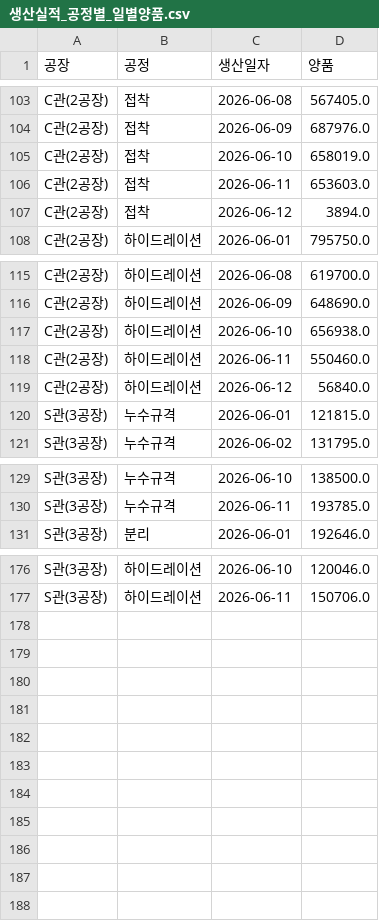
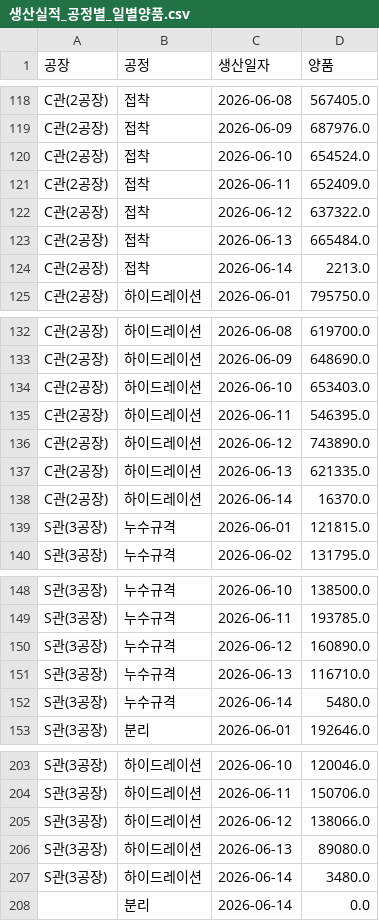
Before and after one commit to interojo-160907/s-prod-demand, a CSV file: out/생산실적_공정별_일별양품.csv, drawn as a sheet; only a part is shown, gaps mark what is left out; the diff covers the shown part only.

```diff
--- a/out/생산실적_공정별_일별양품.csv
+++ b/out/생산실적_공정별_일별양품.csv
@@ -104,5 +119,7 @@ C관(2공장),접착,2026-06-08,567405.0
 C관(2공장),접착,2026-06-09,687976.0
-C관(2공장),접착,2026-06-10,658019.0
-C관(2공장),접착,2026-06-11,653603.0
-C관(2공장),접착,2026-06-12,3894.0
+C관(2공장),접착,2026-06-10,654524.0
+C관(2공장),접착,2026-06-11,652409.0
+C관(2공장),접착,2026-06-12,637322.0
+C관(2공장),접착,2026-06-13,665484.0
+C관(2공장),접착,2026-06-14,2213.0
 C관(2공장),하이드레이션,2026-06-01,795750.0
@@ -116,5 +133,7 @@ C관(2공장),하이드레이션,2026-06-08,619700.0
 C관(2공장),하이드레이션,2026-06-09,648690.0
-C관(2공장),하이드레이션,2026-06-10,656938.0
-C관(2공장),하이드레이션,2026-06-11,550460.0
-C관(2공장),하이드레이션,2026-06-12,56840.0
+C관(2공장),하이드레이션,2026-06-10,653403.0
+C관(2공장),하이드레이션,2026-06-11,546395.0
+C관(2공장),하이드레이션,2026-06-12,743890.0
+C관(2공장),하이드레이션,2026-06-13,621335.0
+C관(2공장),하이드레이션,2026-06-14,16370.0
 S관(3공장),누수규격,2026-06-01,121815.0
@@ -130,2 +149,5 @@ S관(3공장),누수규격,2026-06-10,138500.0
 S관(3공장),누수규격,2026-06-11,193785.0
+S관(3공장),누수규격,2026-06-12,160890.0
+S관(3공장),누수규격,2026-06-13,116710.0
+S관(3공장),누수규격,2026-06-14,5480.0
 S관(3공장),분리,2026-06-01,192646.0
@@ -177 +204,5 @@ S관(3공장),하이드레이션,2026-06-10,120046.0
 S관(3공장),하이드레이션,2026-06-11,150706.0
+S관(3공장),하이드레이션,2026-06-12,138066.0
+S관(3공장),하이드레이션,2026-06-13,89080.0
+S관(3공장),하이드레이션,2026-06-14,3480.0
+,분리,2026-06-14,0.0
```
Also changed, not shown: 20 added rows and 19 edited cells elsewhere in this file, out/설비별_공정_계획수량.csv, out/이니셜별_공정별_합계.csv, 6 other files.
